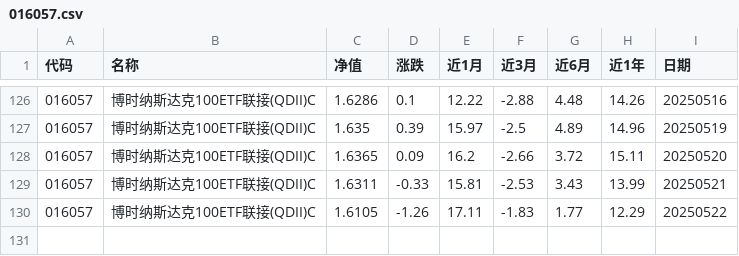
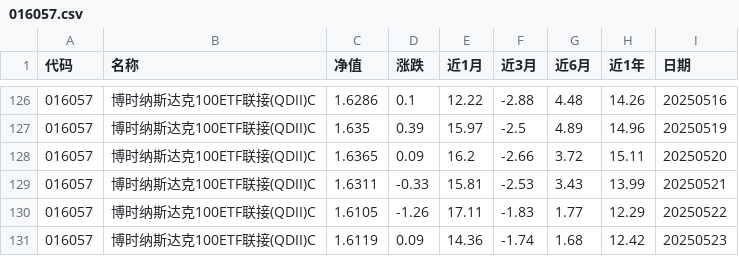
Before and after one commit to Syncswitch/reptile, a CSV file: data/016057.csv, drawn as a sheet; only a part is shown, gaps mark what is left out; the diff names each change by its address in the sheet, - before the commit and + after, or states it on an @@ line.

```diff
--- a/data/016057.csv
+++ b/data/016057.csv
+row 131: 016057 | 博时纳斯达克100ETF联接(QDII)C | 1.6119 | 0.09 | 14.36 | -1.74 | 1.68 | 12.42 | 20250523
```
Also changed, not shown: data/005918.csv, data/008591.csv, 5 other files.
